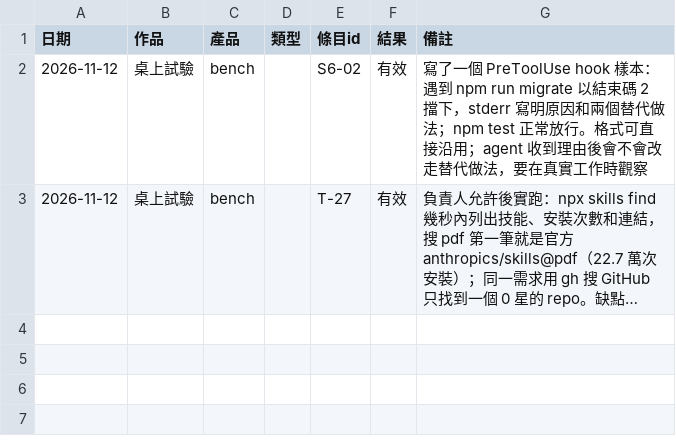
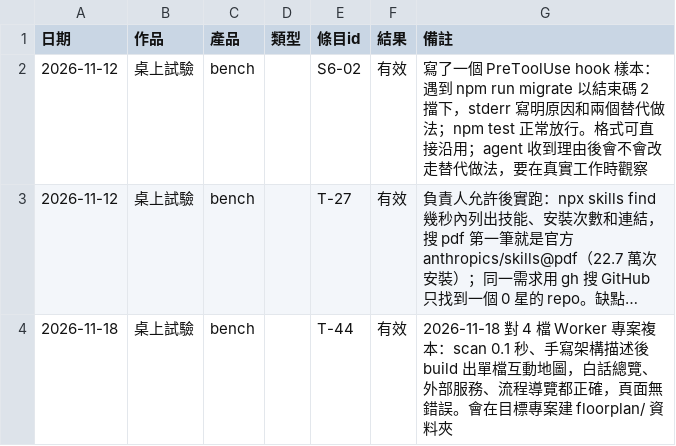
Before and after one commit to mick3412/engineering-playbook, a CSV file: data/runs.csv, drawn as a sheet; long unchanged cells end in …; the diff names each change by its address in the sheet, - before the commit and + after, or states it on an @@ line.

```diff
--- a/data/runs.csv
+++ b/data/runs.csv
+row 4: 2026-11-18 | 桌上試驗 | bench |  | T-44 | 有效 | 2026-11-18 對 4 檔 Worker 專案複本：scan 0.1 秒、手寫架構描述後 build 出單檔互動地圖，白話總覽、外部服務、流程導覽都正確，頁面無錯誤。會在目標專案建 floorplan/ 資料夾
```
Also changed, not shown: data/sources.csv, data/tools.csv, 3 other files.
